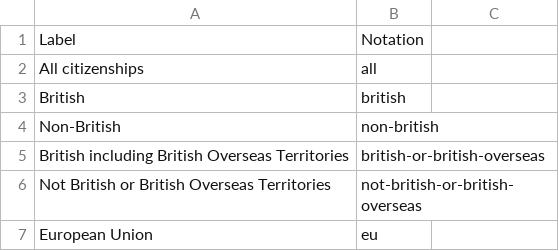
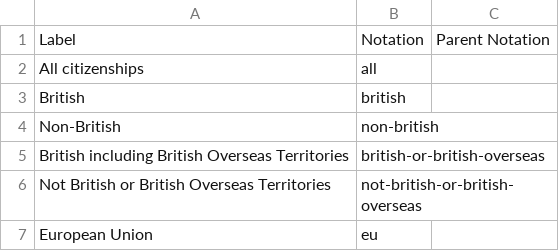
Before and after one commit to GSS-Cogs/ref_migration, a CSV file: codelists/ips-citizenship.csv, drawn as a sheet; only a part is shown; the diff names each change by its address in the sheet, - before the commit and + after, or states it on an @@ line.

Commit message:
Add parent notation columns to ips and ltim citizenship codelists

```diff
--- a/codelists/ips-citizenship.csv
+++ b/codelists/ips-citizenship.csv
-C1: (empty)
+C1: Parent Notation
```
Also changed, not shown: codelists/ltim-citizenship.csv.
